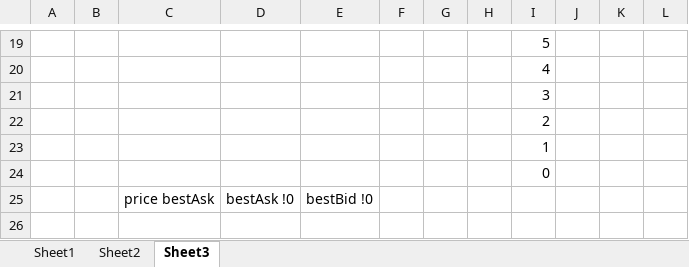
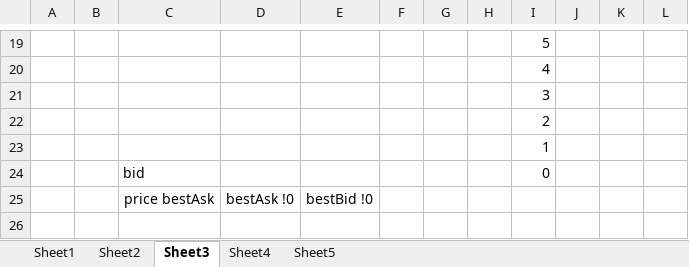
Before and after one commit to Vova-Nik/market, an Excel workbook: market.xlsx, sheet Sheet3, drawn as a sheet; only a part is shown, gaps mark what is left out; values as stored, in another font and other column widths than the file's, no borders; the diff names each change by its address in the sheet, - before the commit and + after, or states it on an @@ line.

```diff
--- a/market.xlsx (sheet Sheet3)
+++ b/market.xlsx (sheet Sheet3)
+sheet tab: Sheet4
+sheet tab: Sheet5
-C24: (empty)
+C24: bid
```
